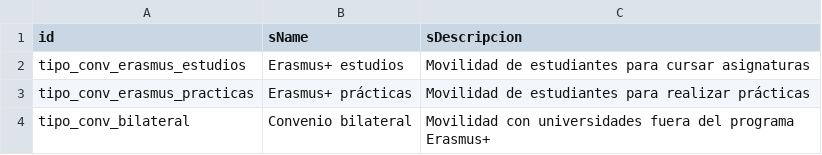
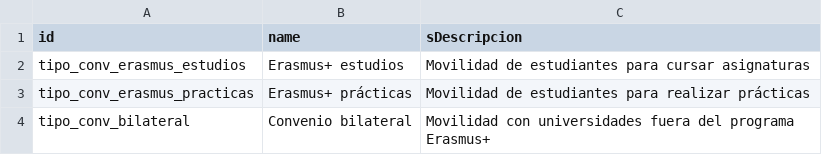
Before and after one commit to rdiabre/UPROFE-Grupo-7-TSI, a CSV file: uprofe/data/uprofe.tipo_convocatoria.csv, drawn as a sheet.

```diff
--- a/uprofe/data/uprofe.tipo_convocatoria.csv
+++ b/uprofe/data/uprofe.tipo_convocatoria.csv
@@ -1,2 +1,2 @@
-id,sName,sDescripcion
+id,name,sDescripcion
 tipo_conv_erasmus_estudios,Erasmus+ estudios,Movilidad de estudiantes para cursar asignaturas
```
Also changed, not shown: uprofe/data/uprofe.solicitud.csv, uprofe/data/uprofe.tipo_solicitud.csv, 1 other file.
